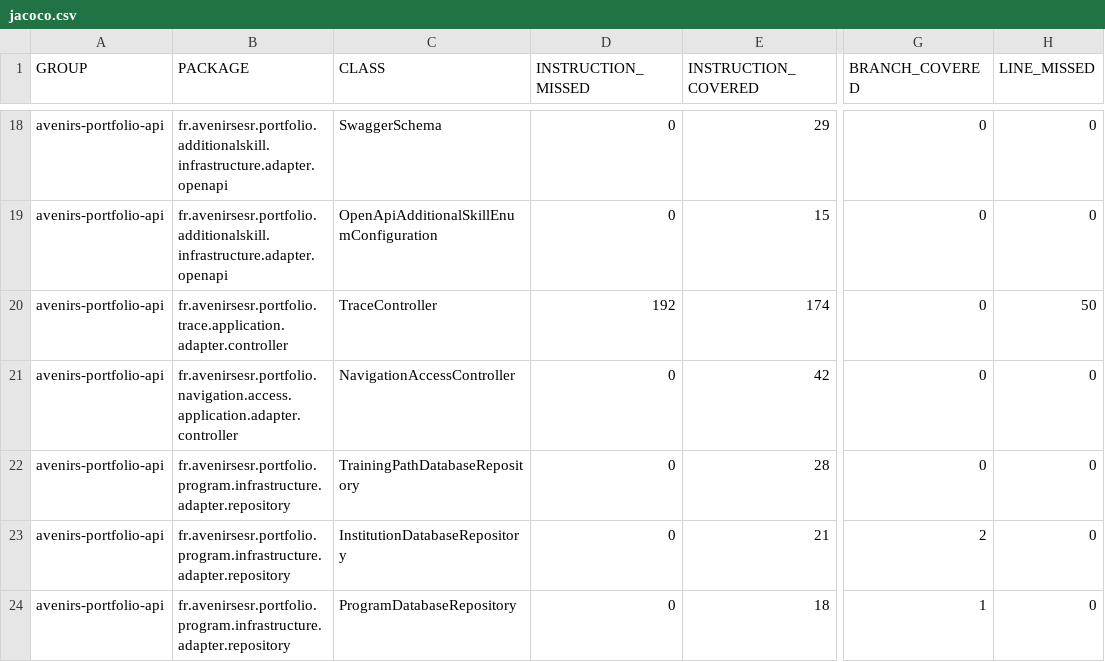
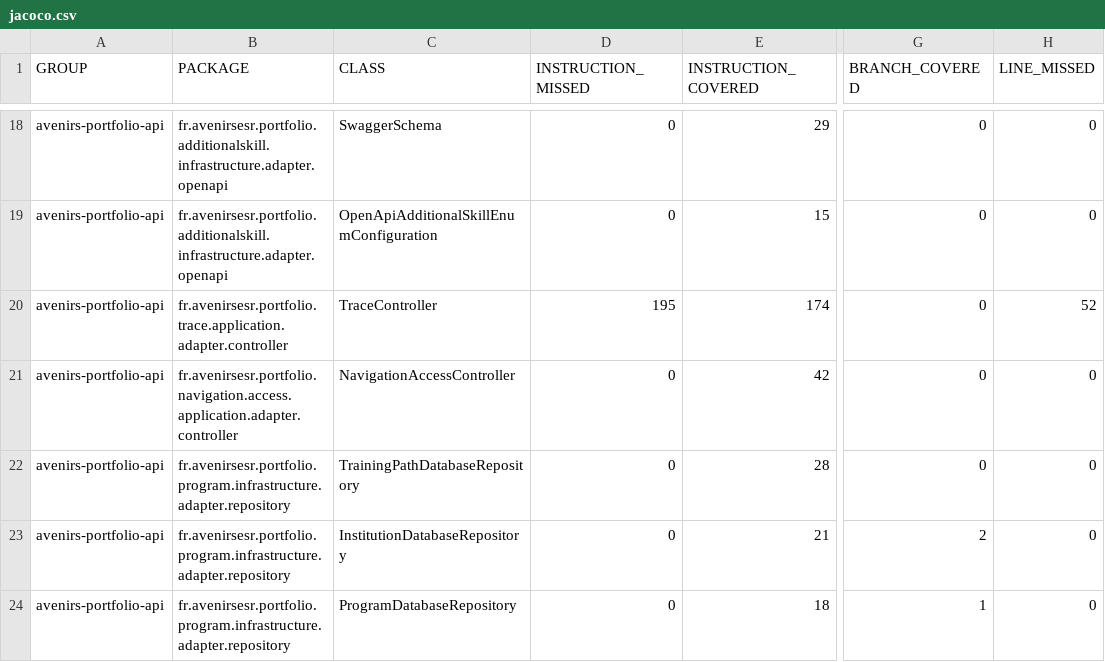
Before and after one commit to avenirs-esr/avenirs-portfolio-api, a CSV file: docs/jacoco-report/jacoco/jacoco.csv, drawn as a sheet; only a part is shown, gaps mark what is left out; the diff names each change by its address in the sheet, - before the commit and + after, or states it on an @@ line.

```diff
--- a/docs/jacoco-report/jacoco/jacoco.csv
+++ b/docs/jacoco-report/jacoco/jacoco.csv
-D20 (INSTRUCTION_MISSED): 192
+D20 (INSTRUCTION_MISSED): 195
-H20 (LINE_MISSED): 50
+H20 (LINE_MISSED): 52
```
Also changed, not shown: 9 other files.
